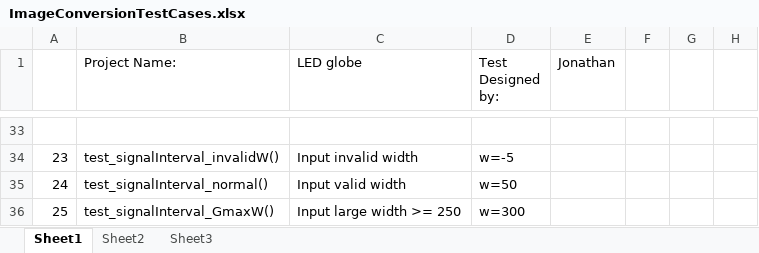
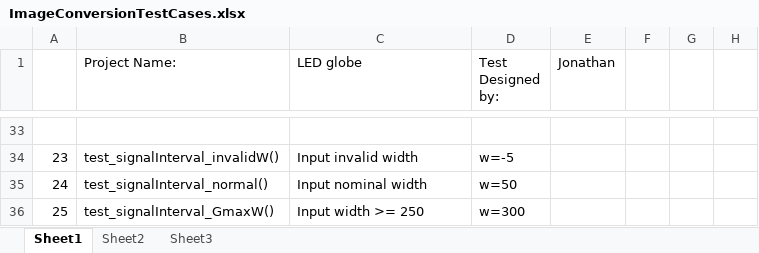
Before and after one commit to JonathanC13/LED_Globe, an Excel workbook: test_ImageConversion/ImageConversionTestCases.xlsx, sheet Sheet1, drawn as a sheet; only a part is shown, gaps mark what is left out; values as stored, in another font and other column widths than the file's, no borders; the diff covers the shown part only; the diff names each change by its address in the sheet, - before the commit and + after, or states it on an @@ line.

```diff
--- a/test_ImageConversion/ImageConversionTestCases.xlsx (sheet Sheet1)
+++ b/test_ImageConversion/ImageConversionTestCases.xlsx (sheet Sheet1)
-C35 (LED globe): Input valid width
+C35 (LED globe): Input nominal width
-C36 (LED globe): Input large width >= 250
+C36 (LED globe): Input width >= 250
```
Also changed, not shown: 13 edited cells elsewhere in this sheet.
